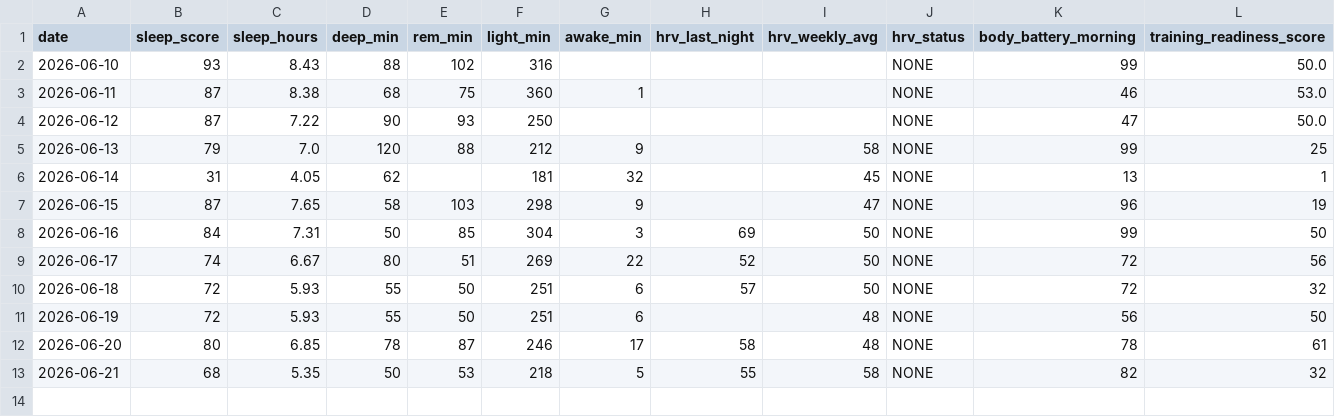
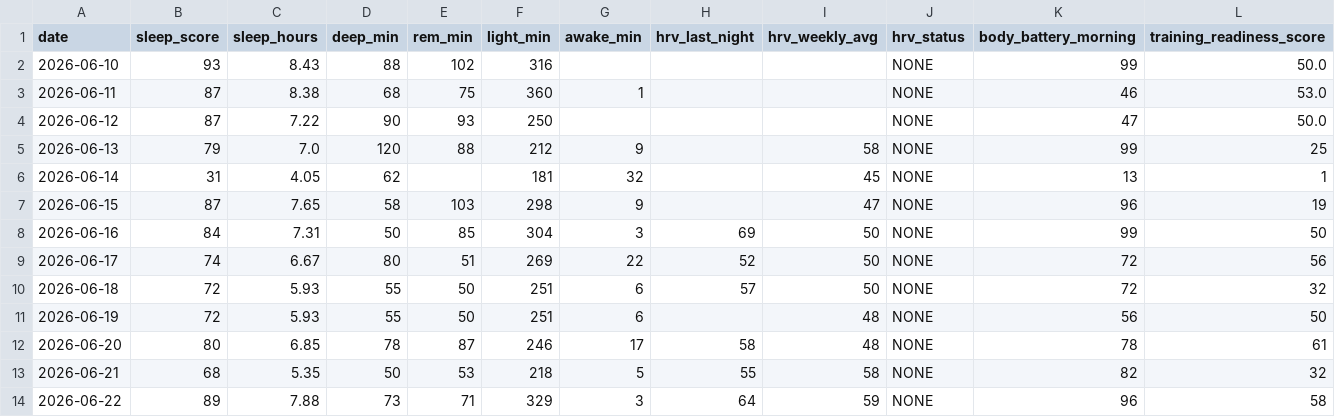
Before and after one commit to juliuskvx/julius-health, a CSV file: data/history.csv, drawn as a sheet; only a part is shown; rows hold the shown columns only; the diff names each change by its address in the sheet, - before the commit and + after, or states it on an @@ line.

Commit message:
History update 2026-06-22

```diff
--- a/data/history.csv
+++ b/data/history.csv
+row 14: 2026-06-22 | 89 | 7.88 | 73 | 71 | 329 | 3 | 64 | 59 | NONE | 96 | 58
```
